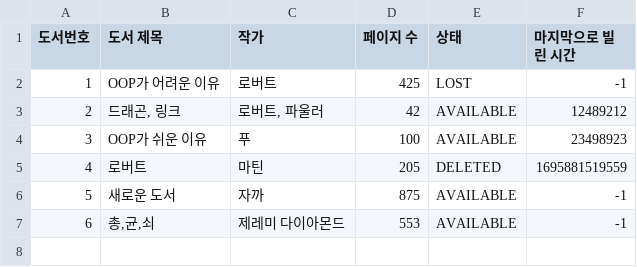
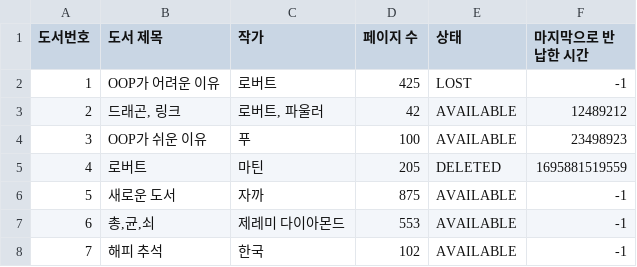
Before and after one commit to prgrms-be-devcourse/java-library-management, a CSV file: src/main/resources/temp.csv (was res/temp.csv), drawn as a sheet.

```diff
--- a/res/temp.csv
+++ b/src/main/resources/temp.csv
@@ -1,2 +1,2 @@
-도서번호,도서 제목,작가,페이지 수,상태,마지막으로 빌린 시간
+도서번호,도서 제목,작가,페이지 수,상태,마지막으로 반납한 시간
 1,OOP가 어려운 이유,로버트,425,LOST,-1
@@ -7 +7,2 @@
 6,"총,균,쇠",제레미 다이아몬드,553,AVAILABLE,-1
+7,해피 추석,한국,102,AVAILABLE,-1
```
Also changed, not shown: 20 other files.
